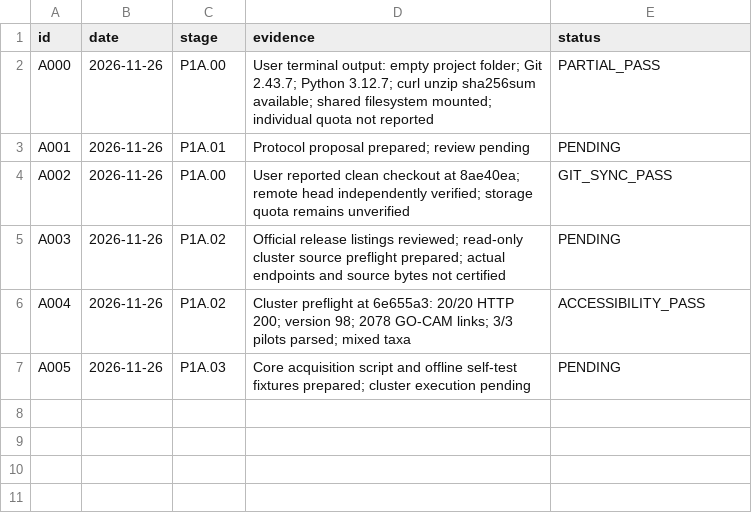
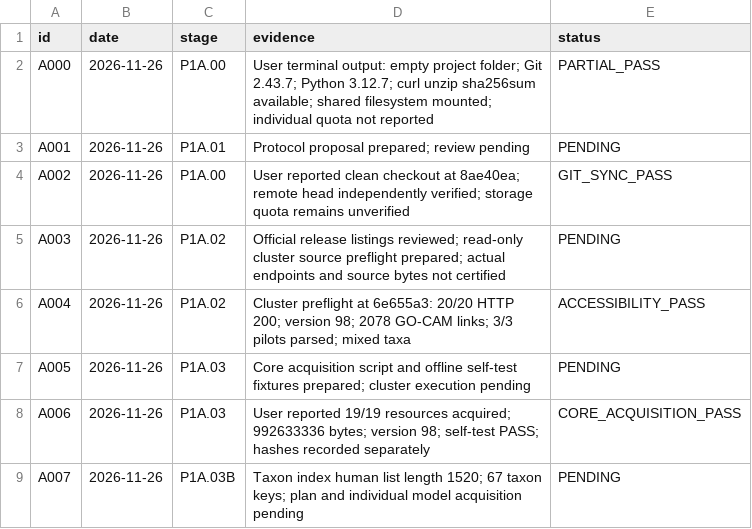
Before and after one commit to nousiaso/cellular-functional-architecture, a TSV file: registries/AUDIT_REGISTRY.tsv, drawn as a sheet; the diff names each change by its address in the sheet, - before the commit and + after, or states it on an @@ line.

Commit message:
Record core acquisition checksums and prepare human GO-CAM inventory

```diff
--- a/registries/AUDIT_REGISTRY.tsv
+++ b/registries/AUDIT_REGISTRY.tsv
+row 8: A006 | 2026-11-26 | P1A.03 | User reported 19/19 resources acquired; 992633336 bytes; version 98; self-test PASS; hashes recorded separately | CORE_ACQUISITION_PASS
+row 9: A007 | 2026-11-26 | P1A.03B | Taxon index human list length 1520; 67 taxon keys; plan and individual model acquisition pending | PENDING
```
Also changed, not shown: registries/DECISION_LOG.tsv, 3 other files.
